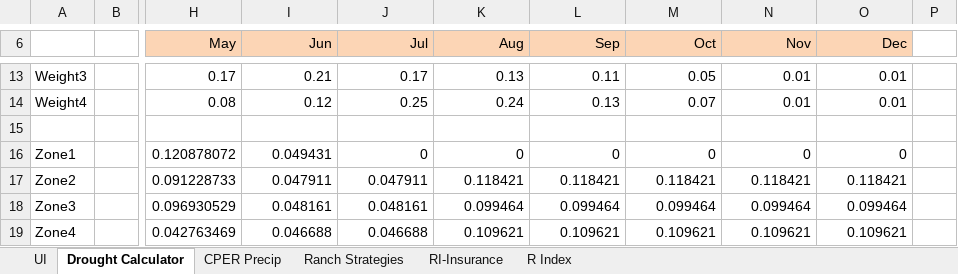
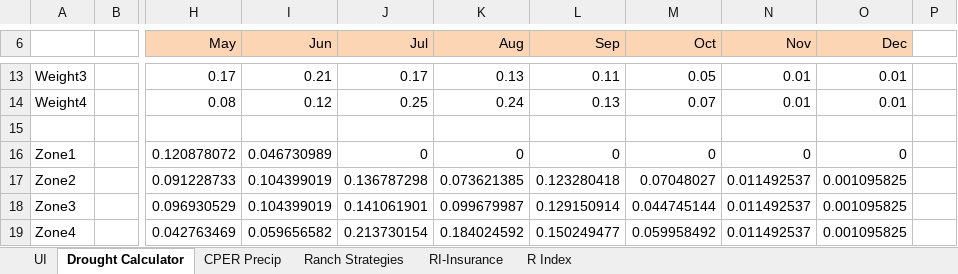
Before and after one commit to maxrlnd/docker_test, an Excel workbook: misc/One_Drought_User_Interface_w_NOAA_Index.xlsx, sheet Drought Calculator, drawn as a sheet; only a part is shown, gaps mark what is left out; values as stored, in another font and other column widths than the file's, no borders; the diff covers the shown part only; the diff names each change by its address in the sheet, - before the commit and + after, or states it on an @@ line.

```diff
--- a/misc/One_Drought_User_Interface_w_NOAA_Index.xlsx (sheet Drought Calculator)
+++ b/misc/One_Drought_User_Interface_w_NOAA_Index.xlsx (sheet Drought Calculator)
-I16 (Jun): 0.049431
+I16 (Jun): 0.046730989
-I17 (Jun): 0.047911
+I17 (Jun): 0.104399019
-J17 (Jul): 0.047911
+J17 (Jul): 0.136787298
-K17 (Aug): 0.118421
+K17 (Aug): 0.073621385
-L17 (Sep): 0.118421
+L17 (Sep): 0.123280418
-M17 (Oct): 0.118421
+M17 (Oct): 0.07048027
-N17 (Nov): 0.118421
+N17 (Nov): 0.011492537
-O17 (Dec): 0.118421
+O17 (Dec): 0.001095825
-I18 (Jun): 0.048161
+I18 (Jun): 0.104399019
-J18 (Jul): 0.048161
+J18 (Jul): 0.141061901
-K18 (Aug): 0.099464
+K18 (Aug): 0.099679987
-L18 (Sep): 0.099464
+L18 (Sep): 0.129150914
-M18 (Oct): 0.099464
+M18 (Oct): 0.044745144
-N18 (Nov): 0.099464
+N18 (Nov): 0.011492537
-O18 (Dec): 0.099464
+O18 (Dec): 0.001095825
-I19 (Jun): 0.046688
+I19 (Jun): 0.059656582
-J19 (Jul): 0.046688
+J19 (Jul): 0.213730154
-K19 (Aug): 0.109621
+K19 (Aug): 0.184024592
-L19 (Sep): 0.109621
+L19 (Sep): 0.150249477
-M19 (Oct): 0.109621
+M19 (Oct): 0.059958492
-N19 (Nov): 0.109621
+N19 (Nov): 0.011492537
-O19 (Dec): 0.109621
+O19 (Dec): 0.001095825
```
Also changed, not shown: 1 added row, 1 removed row and 21 edited cells elsewhere in this sheet, sheet Ranch Strategies, sheet UI, formulas that keep their value, charts or pictures, 1 other file.
